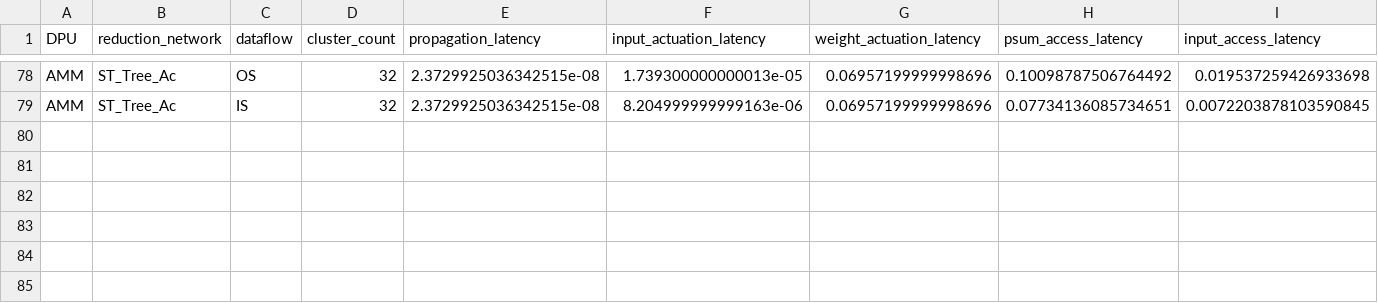
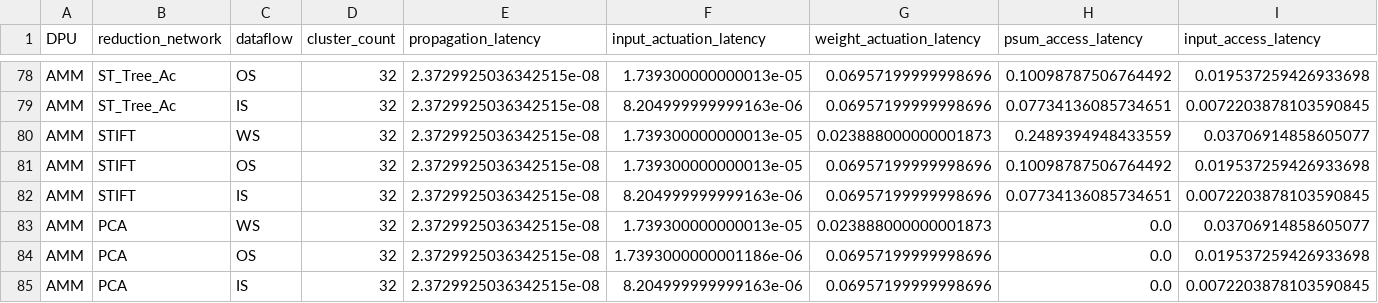
Before and after one commit to Sairam954/Digital_CNN_SIM, a CSV file: tpc_latency_result3_7_2023_ShuffleNet_V2.csv, drawn as a sheet; only a part is shown, gaps mark what is left out; rows hold the shown columns only; the diff names each change by its address in the sheet, - before the commit and + after, or states it on an @@ line.

```diff
--- a/tpc_latency_result3_7_2023_ShuffleNet_V2.csv
+++ b/tpc_latency_result3_7_2023_ShuffleNet_V2.csv
+row 80: AMM | STIFT | WS | 32 | 2.3729925036342515e-08 | 1.739300000000013e-05 | 0.023888000000001873 | 0.2489394948433559 | 0.03706914858605077
+row 81: AMM | STIFT | OS | 32 | 2.3729925036342515e-08 | 1.739300000000013e-05 | 0.06957199999998696 | 0.10098787506764492 | 0.019537259426933698
+row 82: AMM | STIFT | IS | 32 | 2.3729925036342515e-08 | 8.204999999999163e-06 | 0.06957199999998696 | 0.07734136085734651 | 0.0072203878103590845
+row 83: AMM | PCA | WS | 32 | 2.3729925036342515e-08 | 1.739300000000013e-05 | 0.023888000000001873 | 0.0 | 0.03706914858605077
+row 84: AMM | PCA | OS | 32 | 2.3729925036342515e-08 | 1.7393000000001186e-06 | 0.06957199999998696 | 0.0 | 0.019537259426933698
+row 85: AMM | PCA | IS | 32 | 2.3729925036342515e-08 | 8.204999999999163e-06 | 0.06957199999998696 | 0.0 | 0.0072203878103590845
```
Also changed, not shown: tpc_access_result3_7_2023_ShuffleNet_V2.csv, tpc_energy_result3_7_2023_ShuffleNet_V2.csv, 17 other files.
